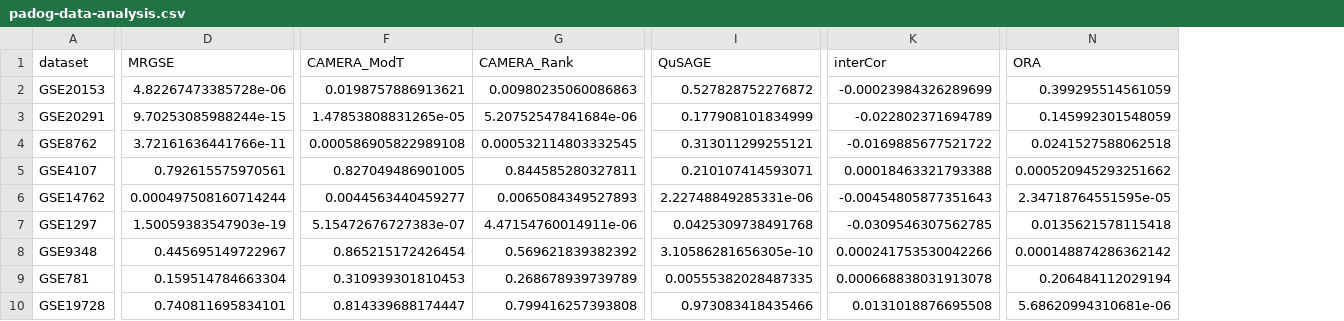
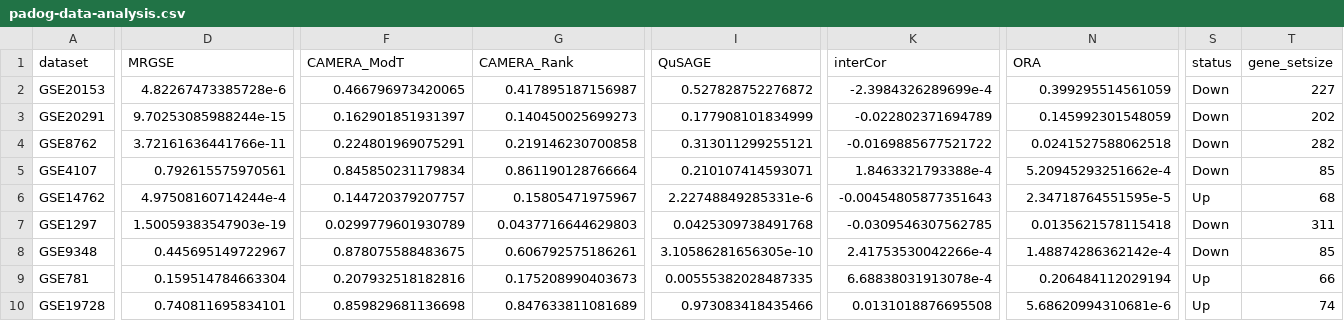
Before and after one commit to zhuob/EnrichmentAnalysis, a CSV file: real-data/padog-data-analysis.csv, drawn as a sheet; only a part is shown, gaps mark what is left out; the diff covers the shown part only; the diff names each change by its address in the sheet, - before the commit and + after, or states it on an @@ line.

```diff
--- a/real-data/padog-data-analysis.csv
+++ b/real-data/padog-data-analysis.csv
+column S (status), rows 2-10: Down | Down | Down | Down | Up | Down | Down | Up | Up
+column T (gene_setsize), rows 2-10: 227 | 202 | 282 | 85 | 68 | 311 | 85 | 66 | 74
-D2 (MRGSE): 4.82267473385728e-06
+D2 (MRGSE): 4.82267473385728e-6
-F2 (CAMERA_ModT): 0.0198757886913621
+F2 (CAMERA_ModT): 0.466796973420065
-G2 (CAMERA_Rank): 0.00980235060086863
+G2 (CAMERA_Rank): 0.417895187156987
-K2 (interCor): -0.00023984326289699
+K2 (interCor): -2.3984326289699e-4
-F3 (CAMERA_ModT): 1.47853808831265e-05
+F3 (CAMERA_ModT): 0.162901851931397
-G3 (CAMERA_Rank): 5.20752547841684e-06
+G3 (CAMERA_Rank): 0.140450025699273
-F4 (CAMERA_ModT): 0.000586905822989108
+F4 (CAMERA_ModT): 0.224801969075291
-G4 (CAMERA_Rank): 0.000532114803332545
+G4 (CAMERA_Rank): 0.219146230700858
-F5 (CAMERA_ModT): 0.827049486901005
+F5 (CAMERA_ModT): 0.845850231179834
-G5 (CAMERA_Rank): 0.844585280327811
+G5 (CAMERA_Rank): 0.861190128766664
-K5 (interCor): 0.00018463321793388
+K5 (interCor): 1.8463321793388e-4
-N5 (ORA): 0.000520945293251662
+N5 (ORA): 5.20945293251662e-4
-D6 (MRGSE): 0.000497508160714244
+D6 (MRGSE): 4.97508160714244e-4
-F6 (CAMERA_ModT): 0.0044563440459277
+F6 (CAMERA_ModT): 0.144720379207757
-G6 (CAMERA_Rank): 0.0065084349527893
+G6 (CAMERA_Rank): 0.15805471975967
-I6 (QuSAGE): 2.22748849285331e-06
+I6 (QuSAGE): 2.22748849285331e-6
-N6 (ORA): 2.34718764551595e-05
+N6 (ORA): 2.34718764551595e-5
-F7 (CAMERA_ModT): 5.15472676727383e-07
+F7 (CAMERA_ModT): 0.0299779601930789
-G7 (CAMERA_Rank): 4.47154760014911e-06
+G7 (CAMERA_Rank): 0.0437716644629803
-F8 (CAMERA_ModT): 0.865215172426454
+F8 (CAMERA_ModT): 0.878075588483675
-G8 (CAMERA_Rank): 0.569621839382392
+G8 (CAMERA_Rank): 0.606792575186261
-K8 (interCor): 0.000241753530042266
+K8 (interCor): 2.41753530042266e-4
-N8 (ORA): 0.000148874286362142
+N8 (ORA): 1.48874286362142e-4
-F9 (CAMERA_ModT): 0.310939301810453
+F9 (CAMERA_ModT): 0.207932518182816
-G9 (CAMERA_Rank): 0.268678939739789
+G9 (CAMERA_Rank): 0.175208990403673
-K9 (interCor): 0.000668838031913078
+K9 (interCor): 6.68838031913078e-4
-F10 (CAMERA_ModT): 0.814339688174447
+F10 (CAMERA_ModT): 0.859829681136698
-G10 (CAMERA_Rank): 0.799416257393808
+G10 (CAMERA_Rank): 0.847633811081689
-N10 (ORA): 5.68620994310681e-06
+N10 (ORA): 5.68620994310681e-6
```
Also changed, not shown: 35 edited cells elsewhere in this file, real-data/gse20153_all_geneset.csv, 1 other file.
